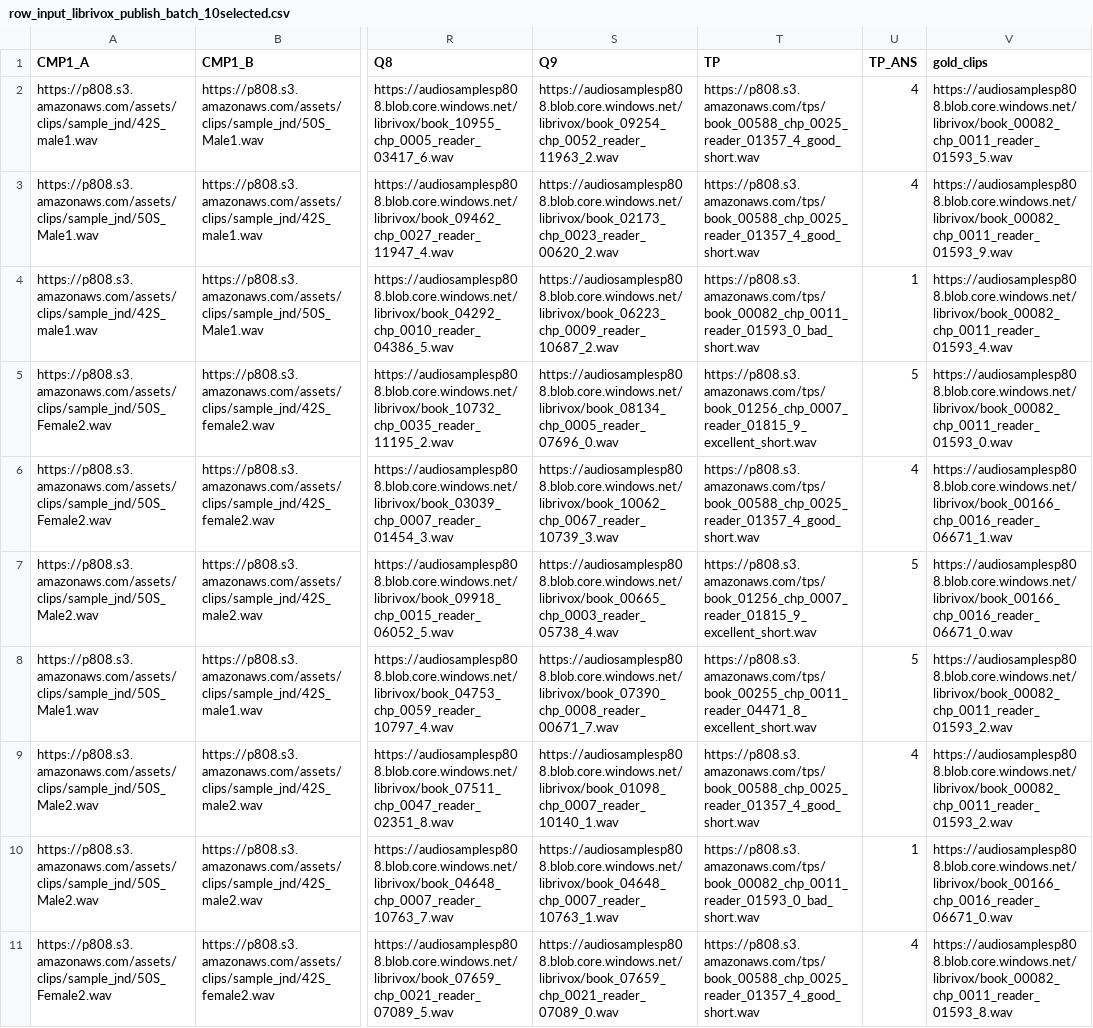
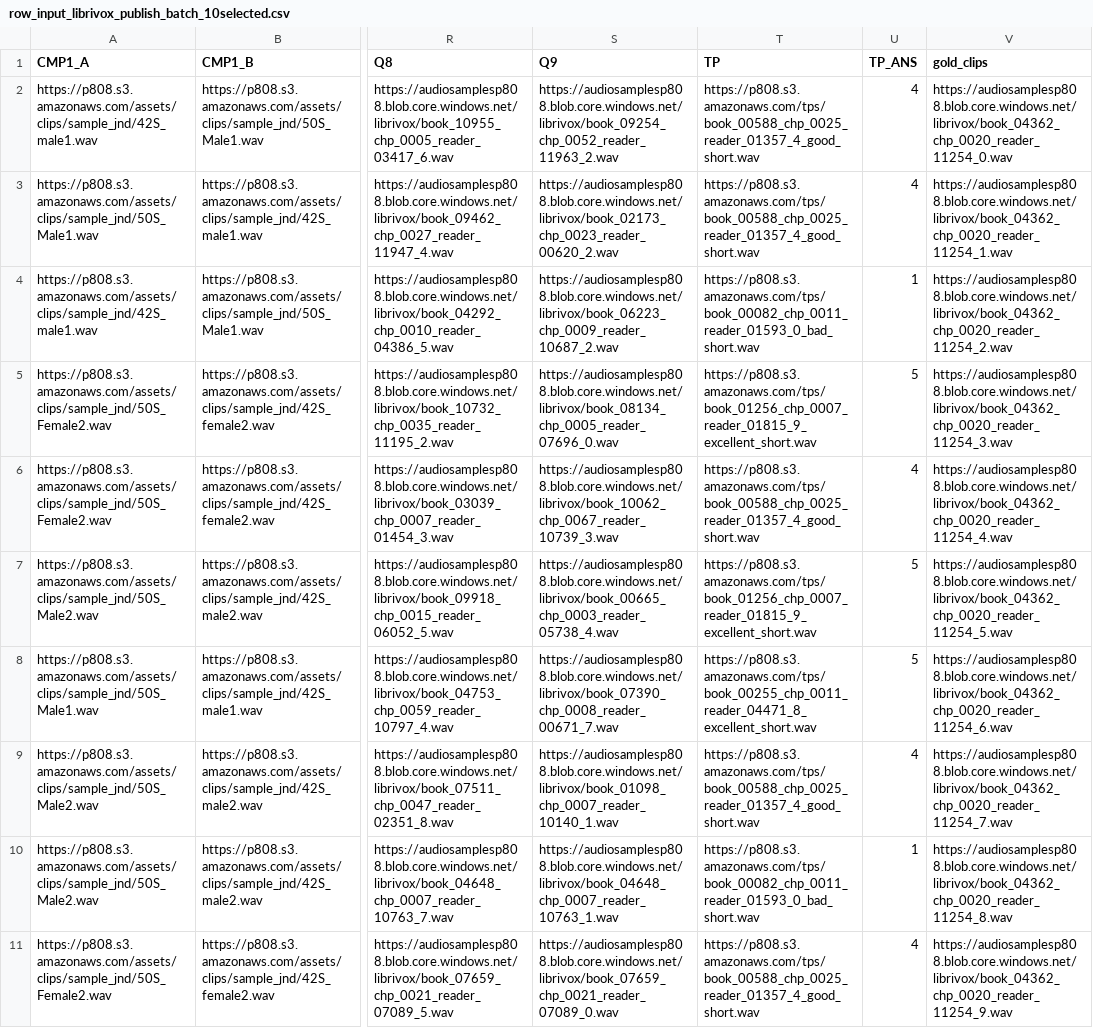
Before and after one commit to microsoft/P.808, a CSV file: Scripts/cfgs_and_inputs/row_input_librivox_publish_batch_10selected.csv, drawn as a sheet; only a part is shown, gaps mark what is left out; the diff names each change by its address in the sheet, - before the commit and + after, or states it on an @@ line.

```diff
--- a/Scripts/cfgs_and_inputs/row_input_librivox_publish_batch_10selected.csv
+++ b/Scripts/cfgs_and_inputs/row_input_librivox_publish_batch_10selected.csv
-V2 (gold_clips): https://audiosamplesp808.blob.core.windows.net/librivox/book_00082_chp_0011_reader_01593_5.wav
+V2 (gold_clips): https://audiosamplesp808.blob.core.windows.net/librivox/book_04362_chp_0020_reader_11254_0.wav
-V3 (gold_clips): https://audiosamplesp808.blob.core.windows.net/librivox/book_00082_chp_0011_reader_01593_9.wav
+V3 (gold_clips): https://audiosamplesp808.blob.core.windows.net/librivox/book_04362_chp_0020_reader_11254_1.wav
-V4 (gold_clips): https://audiosamplesp808.blob.core.windows.net/librivox/book_00082_chp_0011_reader_01593_4.wav
+V4 (gold_clips): https://audiosamplesp808.blob.core.windows.net/librivox/book_04362_chp_0020_reader_11254_2.wav
-V5 (gold_clips): https://audiosamplesp808.blob.core.windows.net/librivox/book_00082_chp_0011_reader_01593_0.wav
+V5 (gold_clips): https://audiosamplesp808.blob.core.windows.net/librivox/book_04362_chp_0020_reader_11254_3.wav
-V6 (gold_clips): https://audiosamplesp808.blob.core.windows.net/librivox/book_00166_chp_0016_reader_06671_1.wav
+V6 (gold_clips): https://audiosamplesp808.blob.core.windows.net/librivox/book_04362_chp_0020_reader_11254_4.wav
-V7 (gold_clips): https://audiosamplesp808.blob.core.windows.net/librivox/book_00166_chp_0016_reader_06671_0.wav
+V7 (gold_clips): https://audiosamplesp808.blob.core.windows.net/librivox/book_04362_chp_0020_reader_11254_5.wav
-V8 (gold_clips): https://audiosamplesp808.blob.core.windows.net/librivox/book_00082_chp_0011_reader_01593_2.wav
+V8 (gold_clips): https://audiosamplesp808.blob.core.windows.net/librivox/book_04362_chp_0020_reader_11254_6.wav
-V9 (gold_clips): https://audiosamplesp808.blob.core.windows.net/librivox/book_00082_chp_0011_reader_01593_2.wav
+V9 (gold_clips): https://audiosamplesp808.blob.core.windows.net/librivox/book_04362_chp_0020_reader_11254_7.wav
-V10 (gold_clips): https://audiosamplesp808.blob.core.windows.net/librivox/book_00166_chp_0016_reader_06671_0.wav
+V10 (gold_clips): https://audiosamplesp808.blob.core.windows.net/librivox/book_04362_chp_0020_reader_11254_8.wav
-V11 (gold_clips): https://audiosamplesp808.blob.core.windows.net/librivox/book_00082_chp_0011_reader_01593_8.wav
+V11 (gold_clips): https://audiosamplesp808.blob.core.windows.net/librivox/book_04362_chp_0020_reader_11254_9.wav
```
Also changed, not shown: 3 other files.
